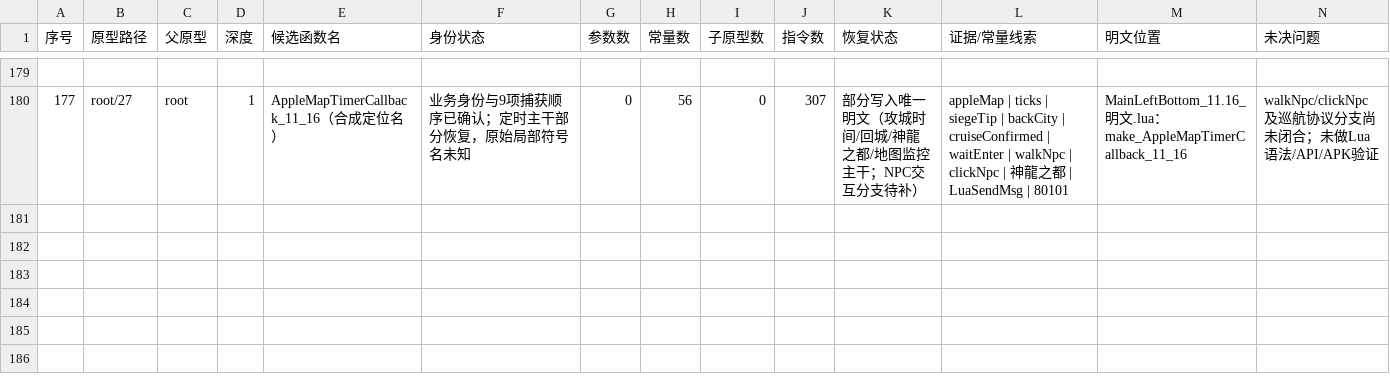
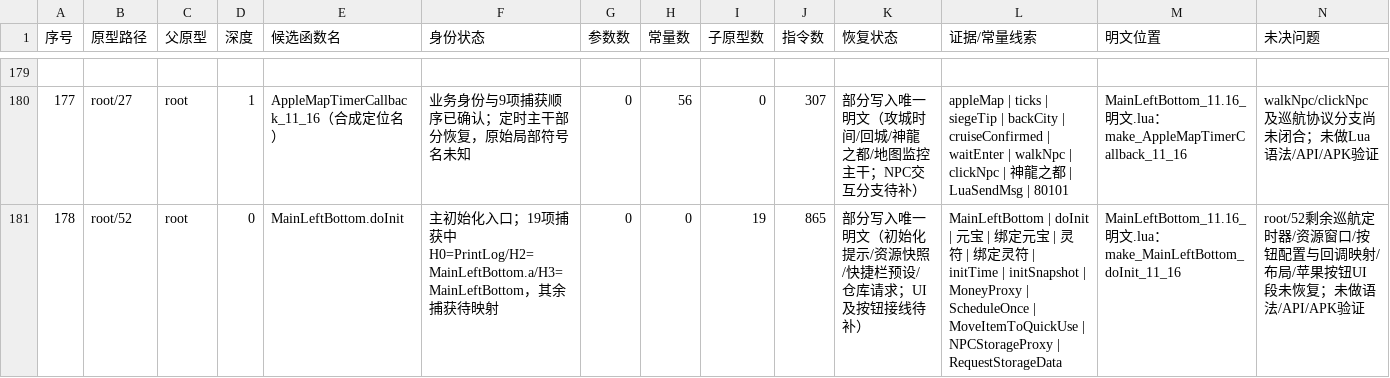
Before and after one commit to panchengdong88888/wjjm, a CSV file: 11.16/函数状态.csv, drawn as a sheet; only a part is shown, gaps mark what is left out; rows hold the shown columns only; the diff names each change by its address in the sheet, - before the commit and + after, or states it on an @@ line.

Commit message:
11.16: restore doInit initialization core

```diff
--- a/11.16/函数状态.csv
+++ b/11.16/函数状态.csv
+row 181: 178 | root/52 | root | 0 | MainLeftBottom.doInit | 主初始化入口；19项捕获中H0=PrintLog/H2=MainLeftBottom.a/H3=MainLeftBottom，其余捕获待映射 | 0 | 0 | 19 | 865 | 部分写入唯一明文（初始化提示/资源快照/快捷栏预设/仓库请求；UI及按钮接线待补） | MainLeftBottom | doInit | 元宝 | 绑定元宝 | 灵符 | 绑定灵符 | initTime | initSnapshot | MoneyProxy | ScheduleOnce | MoveItemToQuickUse | NPCStorageProxy | RequestStorageData | MainLeftBottom_11.16_明文.lua：make_MainLeftBottom_doInit_11_16 | root/52剩余巡航定时器/资源窗口/按钮配置与回调映射/布局/苹果按钮UI段未恢复；未做语法/API/APK验证
```
Also changed, not shown: 3 other files.
